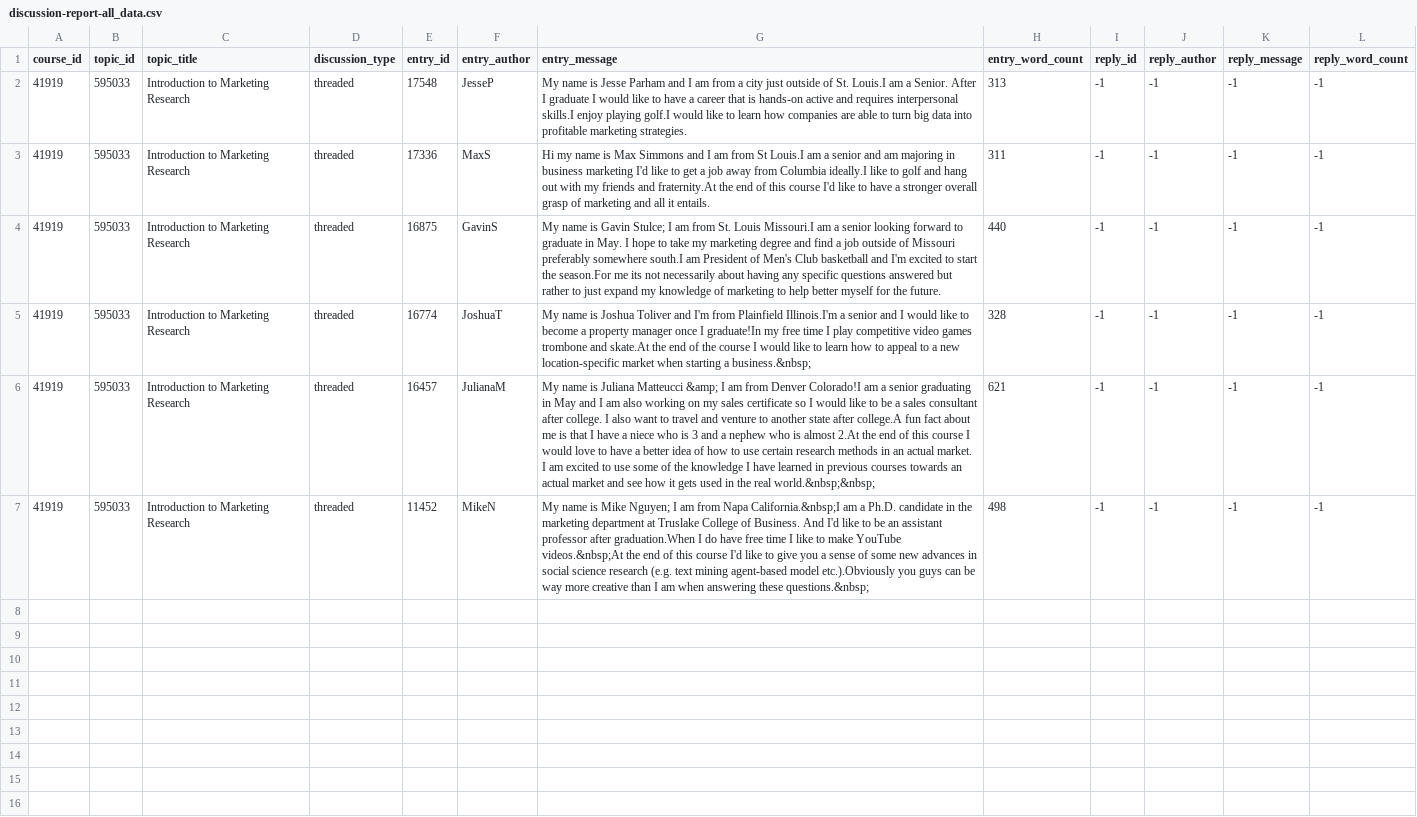
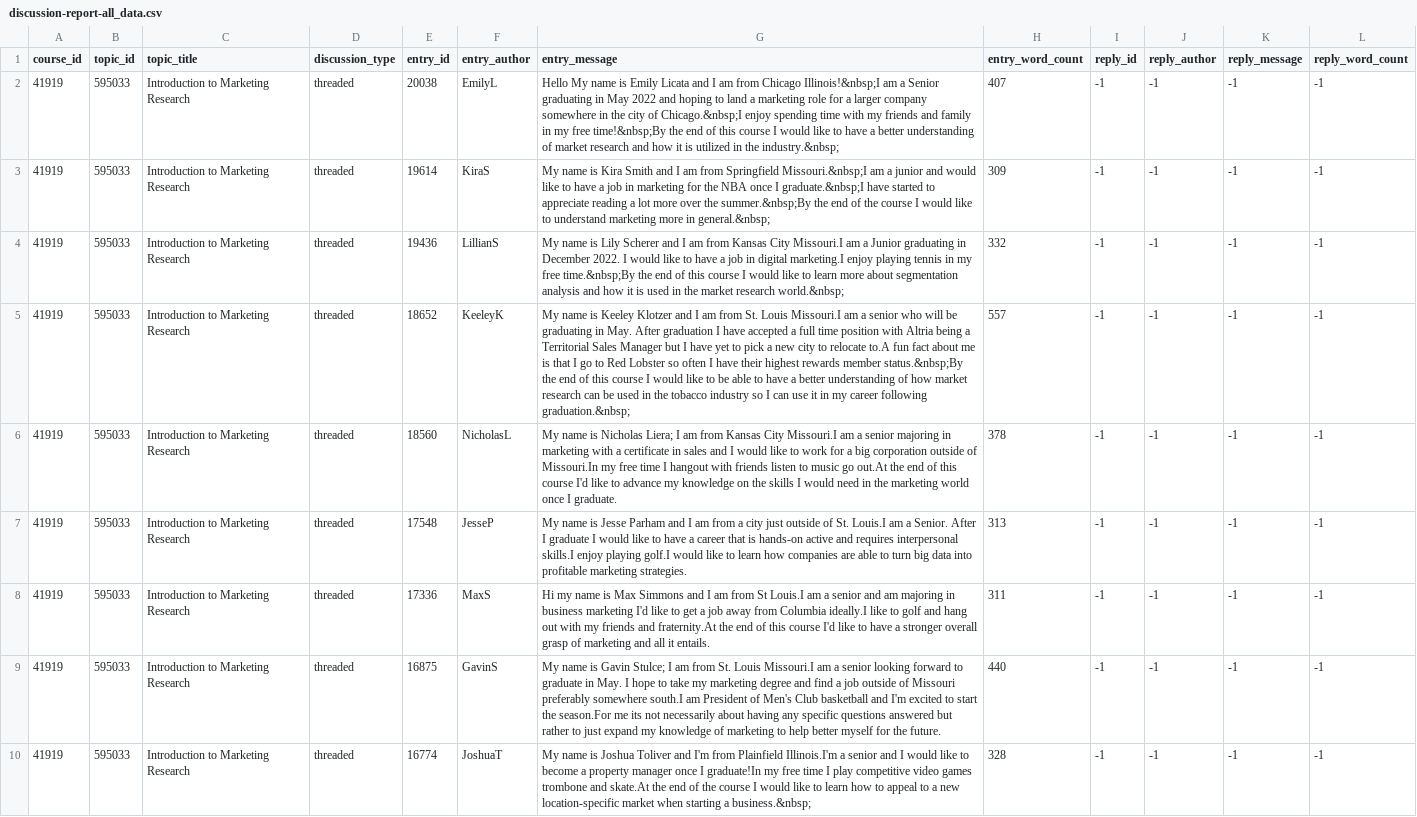
Before and after one commit to mikenguyen13/mar4050, a CSV file: snippets/discussion-report-all_data.csv, drawn as a sheet; only a part is shown; the shorter side is filled out with more unchanged rows; the diff names each change by its address in the sheet, - before the commit and + after, or states it on an @@ line.

```diff
--- a/snippets/discussion-report-all_data.csv
+++ b/snippets/discussion-report-all_data.csv
+row 2: 41919 | 595033 | Introduction to Marketing Research | threaded | 20038 | EmilyL | Hello My name is Emily Licata and I am from Chicago Illinois!&nbsp;I am a Senior graduating in May 2022 and hoping to land a marketing role for a larger company somewhere in the city of Chicago.&nbsp;I enjoy spending time with my friends and family in my free time!&nbsp;By the end of this course I would like to have a better understanding of market research and how it is utilized in the industry.&nbsp; | 407 | -1 | -1 | -1 | -1
+row 3: 41919 | 595033 | Introduction to Marketing Research | threaded | 19614 | KiraS | My name is Kira Smith and I am from Springfield Missouri.&nbsp;I am a junior and would like to have a job in marketing for the NBA once I graduate.&nbsp;I have started to appreciate reading a lot more over the summer.&nbsp;By the end of the course I would like to understand marketing more in general.&nbsp; | 309 | -1 | -1 | -1 | -1
+row 4: 41919 | 595033 | Introduction to Marketing Research | threaded | 19436 | LillianS | My name is Lily Scherer and I am from Kansas City Missouri.I am a Junior graduating in December 2022. I would like to have a job in digital marketing.I enjoy playing tennis in my free time.&nbsp;By the end of this course I would like to learn more about segmentation analysis and how it is used in the market research world.&nbsp; | 332 | -1 | -1 | -1 | -1
+row 5: 41919 | 595033 | Introduction to Marketing Research | threaded | 18652 | KeeleyK | My name is Keeley Klotzer and I am from St. Louis Missouri.I am a senior who will be graduating in May. After graduation I have accepted a full time position with Altria being a Territorial Sales Manager but I have yet to pick a new city to relocate to.A fun fact about me is that I go to Red Lobster so often I have their highest rewards member status.&nbsp;By the end of this course I would like to be able to have a better understanding of how market research can be used in the tobacco industry so I can use it in my career following graduation.&nbsp; | 557 | -1 | -1 | -1 | -1
+row 6: 41919 | 595033 | Introduction to Marketing Research | threaded | 18560 | NicholasL | My name is Nicholas Liera; I am from Kansas City Missouri.I am a senior majoring in marketing with a certificate in sales and I would like to work for a big corporation outside of Missouri.In my free time I hangout with friends listen to music go out.At the end of this course I'd like to advance my knowledge on the skills I would need in the marketing world once I graduate. | 378 | -1 | -1 | -1 | -1
```
Also changed, not shown: 4 other files.
